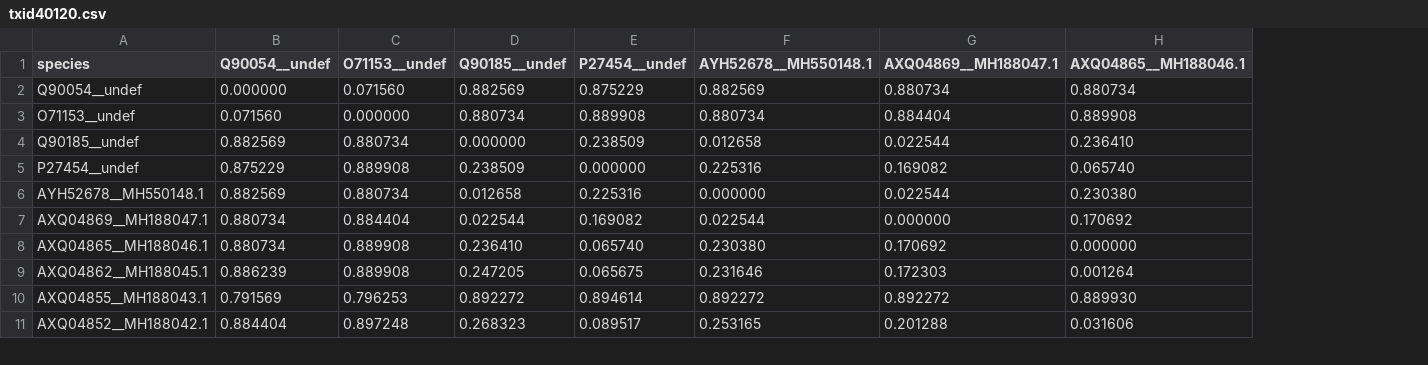
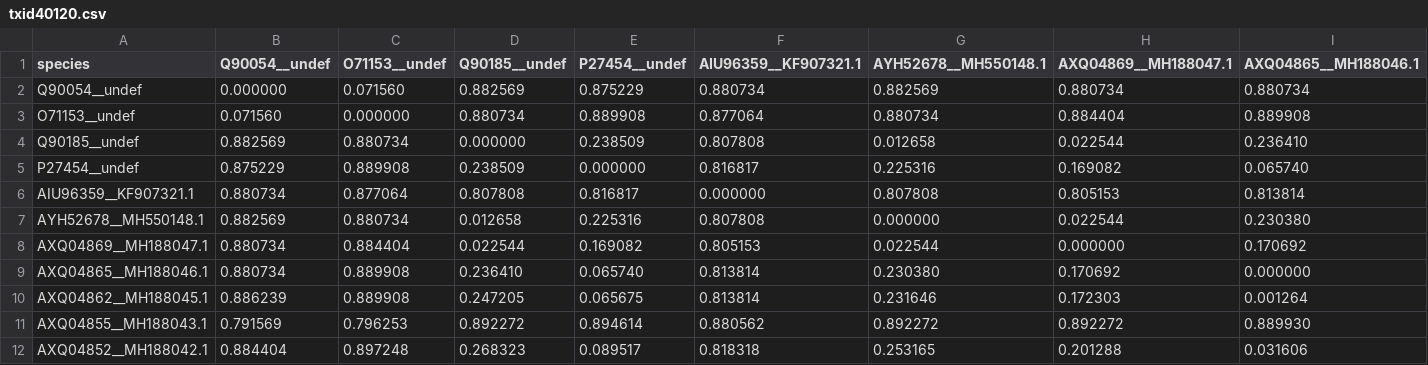
Before and after one commit to josephhughes/ViCTree, a CSV file: txid40120/txid40120.csv, drawn as a sheet; only a part is shown; addresses are those after the commit; rows hold the shown columns only; the diff names each change by its address in the sheet, - before the commit and + after, or states it on an @@ line.

Commit message:
Pipeline updated for txid40120

```diff
--- a/txid40120/txid40120.csv
+++ b/txid40120/txid40120.csv
+column F (AIU96359__KF907321.1), rows 2-5: 0.880734 | 0.877064 | 0.807808 | 0.816817; rows 7-12: 0.807808 | 0.805153 | 0.813814 | 0.813814 | 0.880562 | 0.818318
+row 6: AIU96359__KF907321.1 | 0.880734 | 0.877064 | 0.807808 | 0.816817 | 0.000000 | 0.807808 | 0.805153 | 0.813814
```
Also changed, not shown: txid40120/txid40120_clusters_info.csv, txid40120/txid40120_label.csv, 10 other files.
